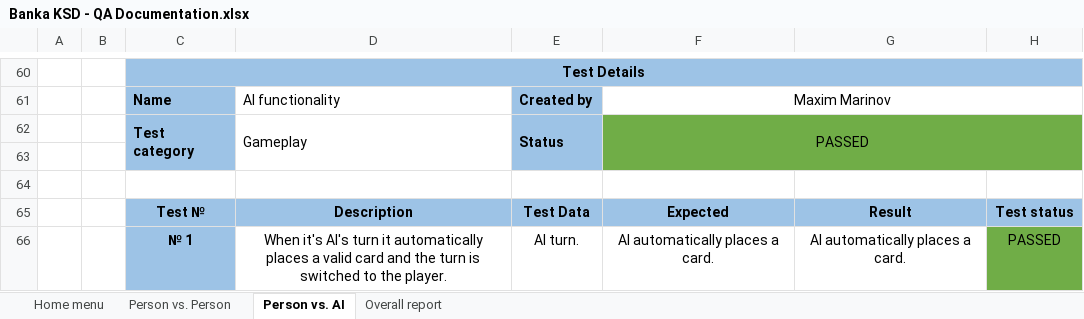
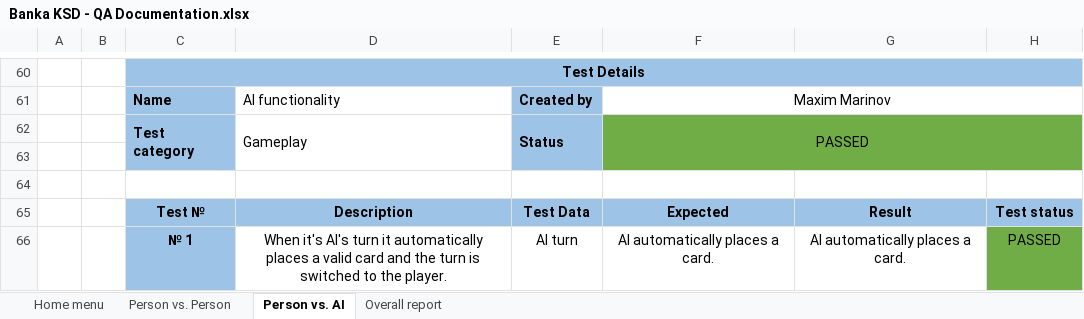
Before and after one commit to VTIvanov20/ksd, an Excel workbook: docs/Banka KSD - QA Documentation.xlsx, sheet Person vs. AI, drawn as a sheet; only a part is shown, gaps mark what is left out; values as stored, in another font and other column widths than the file's, no borders; the diff names each change by its address in the sheet, - before the commit and + after, or states it on an @@ line.

```diff
--- a/docs/Banka KSD - QA Documentation.xlsx (sheet Person vs. AI)
+++ b/docs/Banka KSD - QA Documentation.xlsx (sheet Person vs. AI)
-E66: AI turn.
+E66: AI turn
```
